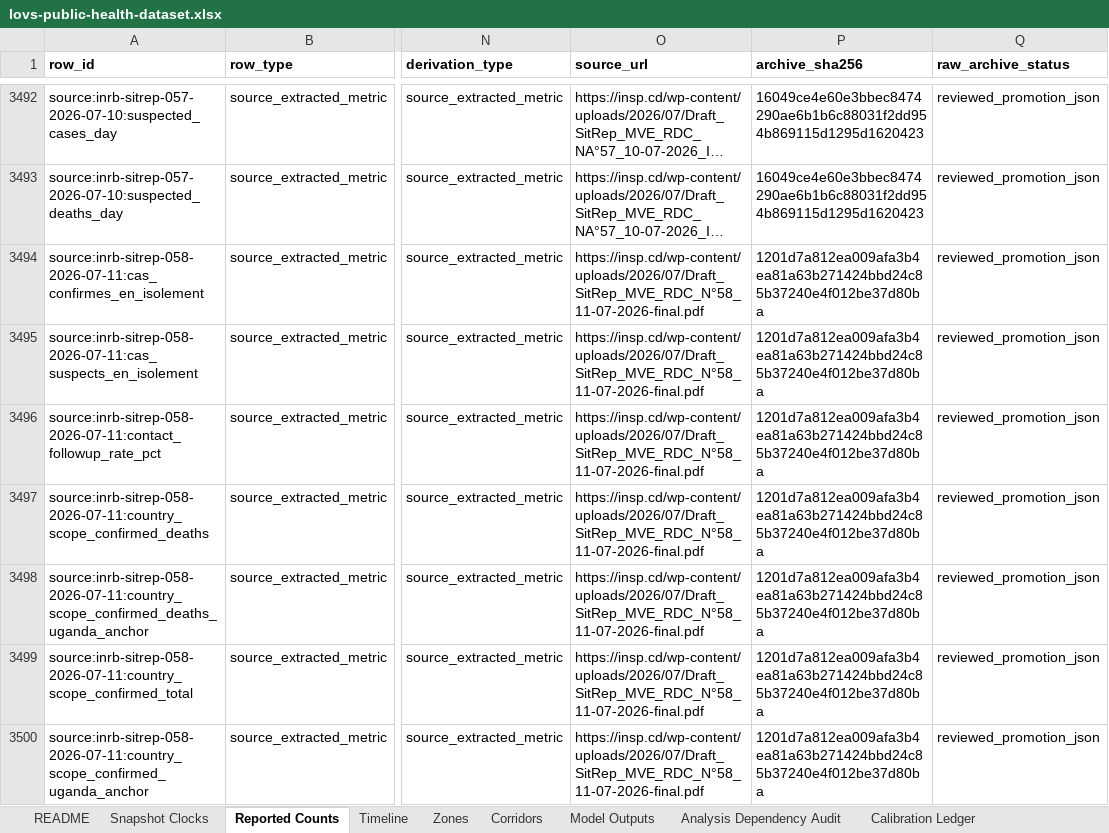
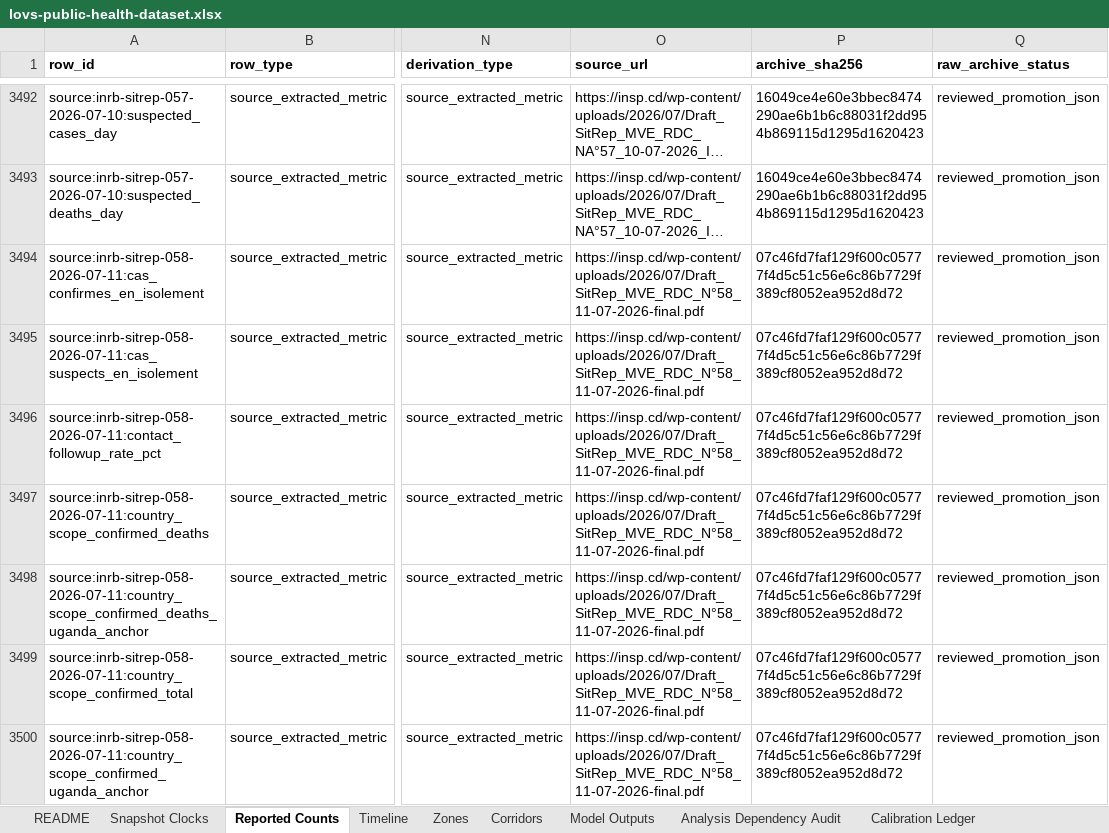
Before and after one commit to ArcedeDev/bdbv-2026-lovs, an Excel workbook: deliverables/public-health-dataset/lovs-public-health-dataset.xlsx, sheet Reported Counts, drawn as a sheet; only a part is shown, gaps mark what is left out; long unchanged cells end in …; values as stored, in another font and other column widths than the file's, no borders; the diff covers the shown part only; the diff names each change by its address in the sheet, - before the commit and + after, or states it on an @@ line.

Commit message:
feat(bdbv): cadence build SitRep 59 (data 2026-07-12, country 1983/720, DRC 1963/718)
- Country-scope 1983 confirmed / 720 deaths (DRC 1963/718 + Uganda anchor 20/2); recovered 344 (333 DRC + 11).
- +31 new confirmed (Ituri 27, Nord-Kivu 4) / +10 deaths in 24h; the +37 cumulative includes the +6 Wamba revision.
- Resolved cover-KPI 719 vs internally-consistent 718 (CFR footnote + narrative + Table-1 total); Tshopo deaths promoted at 2.
- No new health zone (holds at 42; 40 GRID3 zones after collapsing the 3 Kisangani communes into Makiso-Kisangani 4/2).
- Ituri per-zone Table 2 is the 10 July consolidated distribution; the province total is 12 July, so unallocated widens to 107 (17 unventilated + 70 DHIS2 distribution lag + 20 Uganda) as documented source-attribution lag, not smeared across zones.
- Isolation census 736 at 88.3% (246 confirmed + 490 suspected, dont-rows sum exactly). Contact follow-up 82.1%.
- Advanced visual-promotion + source-attribution-lag + corridor + death-back-projection evidence chains; re-pinned the cadence suite; README/NUMBERS_AUDIT/example refreshed.

```diff
--- a/deliverables/public-health-dataset/lovs-public-health-dataset.xlsx (sheet Reported Counts)
+++ b/deliverables/public-health-dataset/lovs-public-health-dataset.xlsx (sheet Reported Counts)
-P3494:P3500 (archive_sha256): 1201d7a812ea009afa3b4ea81a63b271424bbd24c85b37240e4f012be37d80ba
+P3494:P3500 (archive_sha256): 07c46fd7faf129f600c05777f4d5c51c56e6c86b7729f389cf8052ea952d8d72
```
Also changed, not shown: 98 added rows and 127 edited cells elsewhere in this sheet, sheet Corridors, sheet Timeline, sheet SitRep Narrative, sheet Model Outputs, sheet Zones, sheet Snapshot Clocks, 7 more sheets, 49 other files.
